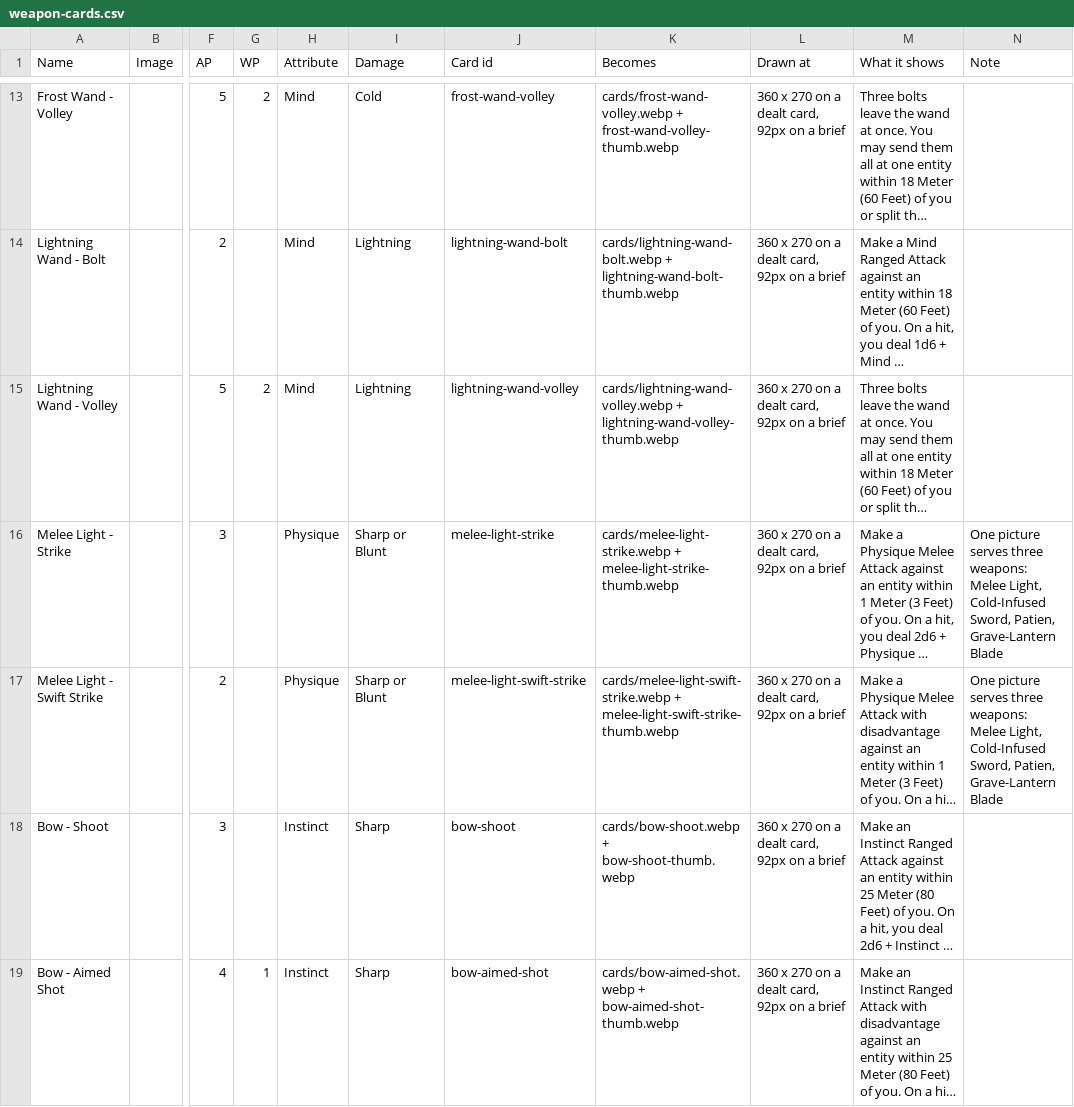
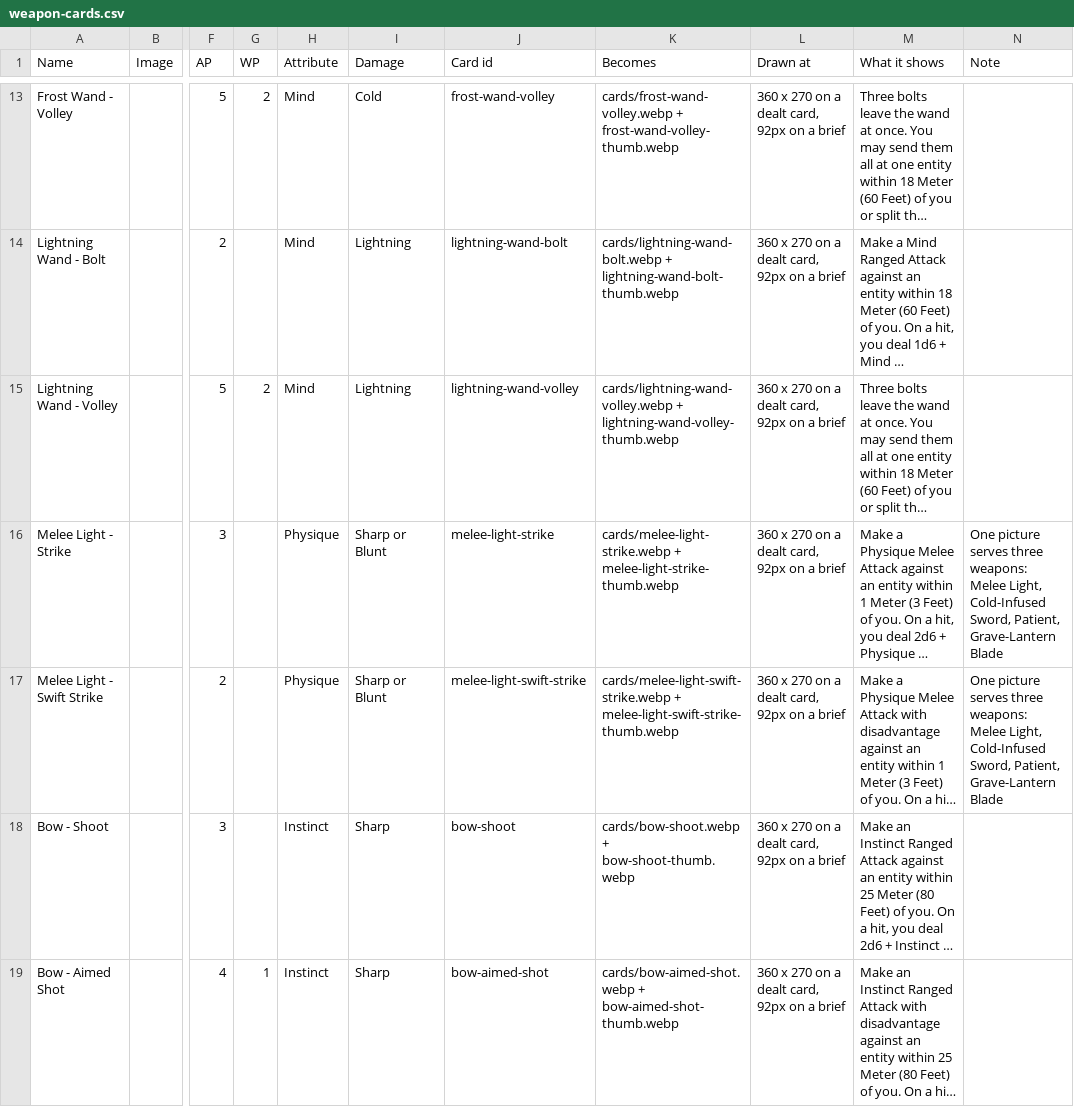
Before and after one commit to JulesMarquez94/hzbd-character-sheet, a CSV file: data/templates/weapon-cards.csv, drawn as a sheet; only a part is shown, gaps mark what is left out; long unchanged cells end in …; the diff names each change by its address in the sheet, - before the commit and + after, or states it on an @@ line.

```diff
--- a/data/templates/weapon-cards.csv
+++ b/data/templates/weapon-cards.csv
-N16:N17 (Note): …Cold-Infused Sword, Patien, Grave-Lantern Blade
+N16:N17 (Note): …Cold-Infused Sword, Patient, Grave-Lantern Blade
```
Also changed, not shown: data/templates/pact-of-ordenance-ability.csv, data/templates/pact-of-ordenance-overview.csv, 13 other files.
